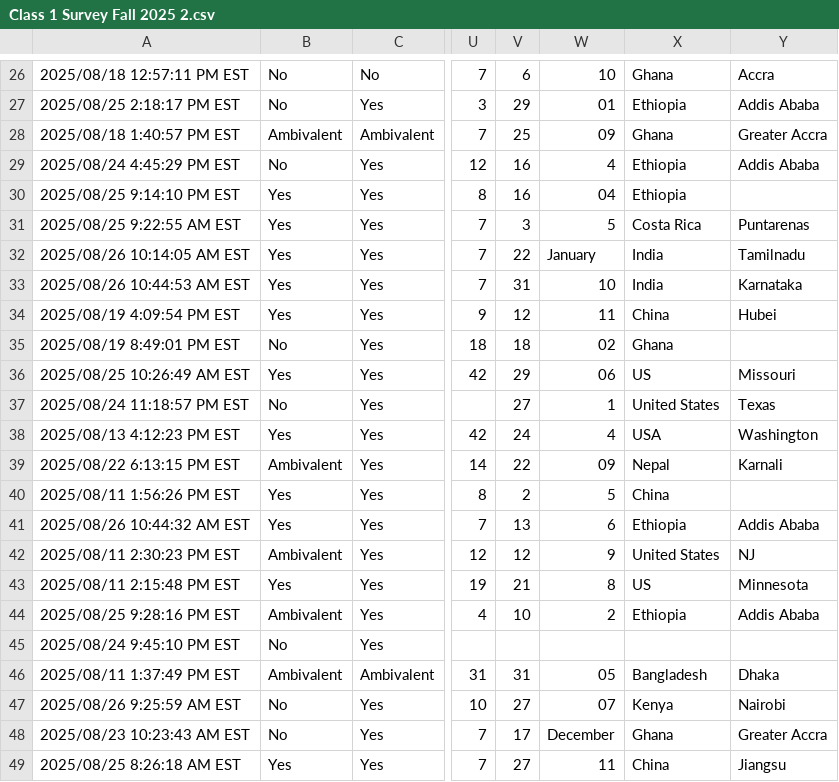
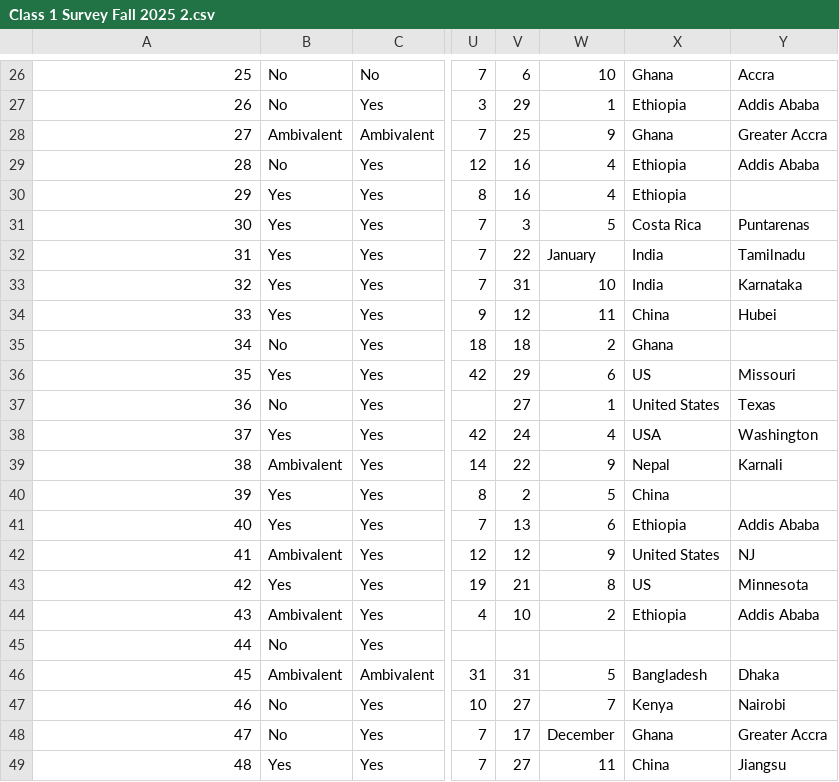
Before and after one commit to kijohnson/Advanced-Data-Analysis, a CSV file: Class 1 Survey Fall 2025 2.csv, drawn as a sheet; only a part is shown, gaps mark what is left out; the diff covers the shown part only; the diff names each change by its address in the sheet, - before the commit and + after, or states it on an @@ line.

```diff
--- a/Class 1 Survey Fall 2025 2.csv
+++ b/Class 1 Survey Fall 2025 2.csv
-A26: 2025/08/18 12:57:11 PM EST
+A26: 25
-A27: 2025/08/25 2:18:17 PM EST
+A27: 26
-W27: 01
+W27: 1
-A28: 2025/08/18 1:40:57 PM EST
+A28: 27
-W28: 09
+W28: 9
-A29: 2025/08/24 4:45:29 PM EST
+A29: 28
-A30: 2025/08/25 9:14:10 PM EST
+A30: 29
-W30: 04
+W30: 4
-A31: 2025/08/25 9:22:55 AM EST
+A31: 30
-A32: 2025/08/26 10:14:05 AM EST
+A32: 31
-A33: 2025/08/26 10:44:53 AM EST
+A33: 32
-A34: 2025/08/19 4:09:54 PM EST
+A34: 33
-A35: 2025/08/19 8:49:01 PM EST
+A35: 34
-W35: 02
+W35: 2
-A36: 2025/08/25 10:26:49 AM EST
+A36: 35
-W36: 06
+W36: 6
-A37: 2025/08/24 11:18:57 PM EST
+A37: 36
-A38: 2025/08/13 4:12:23 PM EST
+A38: 37
-A39: 2025/08/22 6:13:15 PM EST
+A39: 38
-W39: 09
+W39: 9
-A40: 2025/08/11 1:56:26 PM EST
+A40: 39
-A41: 2025/08/26 10:44:32 AM EST
+A41: 40
-A42: 2025/08/11 2:30:23 PM EST
+A42: 41
-A43: 2025/08/11 2:15:48 PM EST
+A43: 42
-A44: 2025/08/25 9:28:16 PM EST
+A44: 43
-A45: 2025/08/24 9:45:10 PM EST
+A45: 44
-A46: 2025/08/11 1:37:49 PM EST
+A46: 45
-W46: 05
+W46: 5
-A47: 2025/08/26 9:25:59 AM EST
+A47: 46
-W47: 07
+W47: 7
-A48: 2025/08/23 10:23:43 AM EST
+A48: 47
-A49: 2025/08/25 8:26:18 AM EST
+A49: 48
```
Also changed, not shown: 37 edited cells elsewhere in this file.
